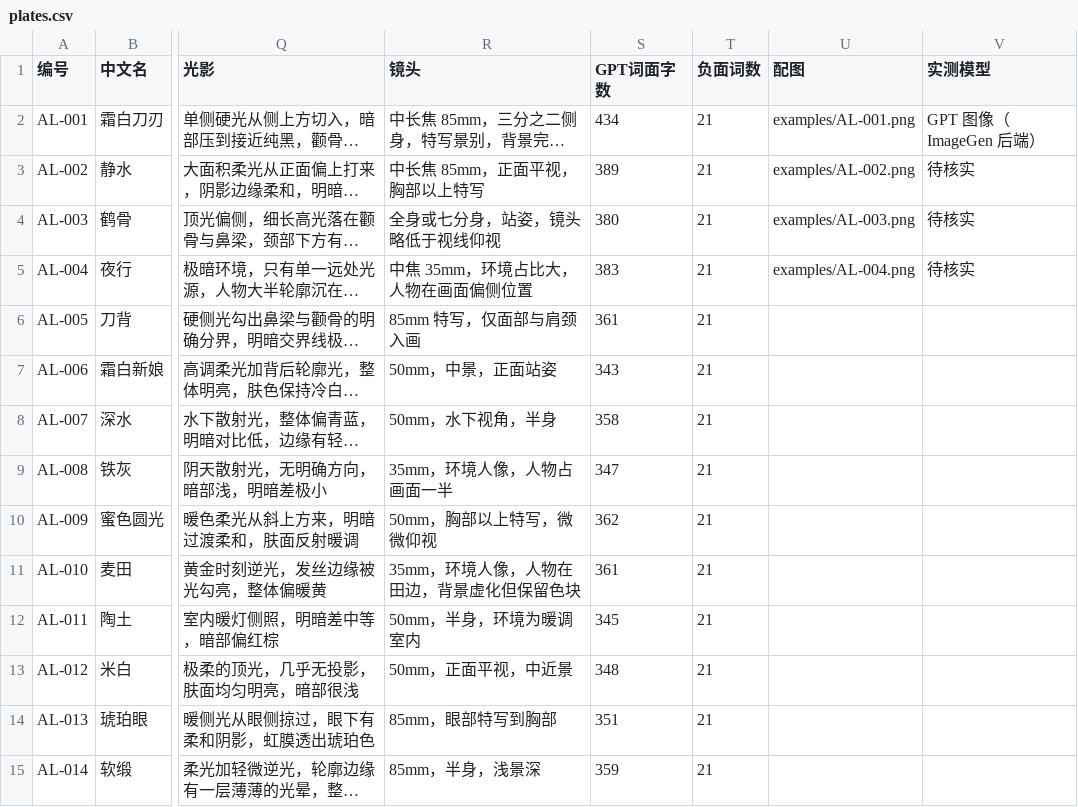
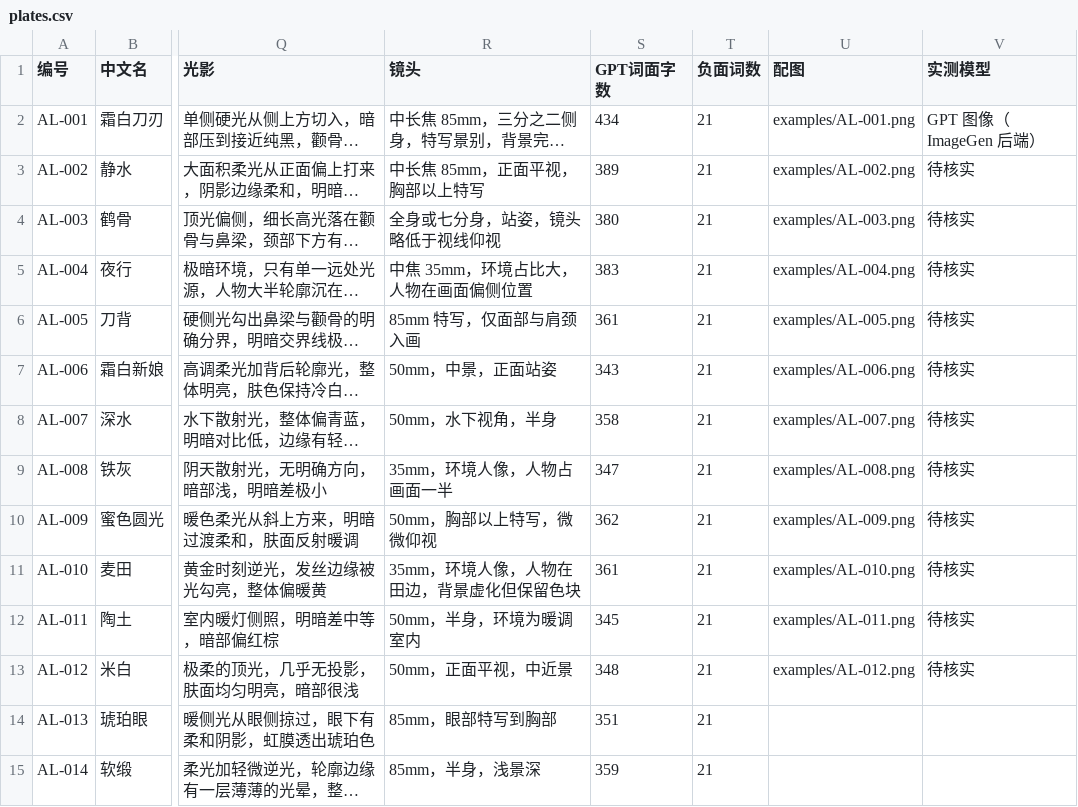
Before and after one commit to gaoren7716-lab/beauty-album, a CSV file: dist/plates.csv, drawn as a sheet; only a part is shown, gaps mark what is left out; long unchanged cells end in …; the diff names each change by its address in the sheet, - before the commit and + after, or states it on an @@ line.

```diff
--- a/dist/plates.csv
+++ b/dist/plates.csv
-U6 (配图): (empty)
+U6 (配图): examples/AL-005.png
-V6:V13 (实测模型): (empty)
+V6:V13 (实测模型): 待核实
-U7 (配图): (empty)
+U7 (配图): examples/AL-006.png
-U8 (配图): (empty)
+U8 (配图): examples/AL-007.png
-U9 (配图): (empty)
+U9 (配图): examples/AL-008.png
-U10 (配图): (empty)
+U10 (配图): examples/AL-009.png
-U11 (配图): (empty)
+U11 (配图): examples/AL-010.png
-U12 (配图): (empty)
+U12 (配图): examples/AL-011.png
-U13 (配图): (empty)
+U13 (配图): examples/AL-012.png
```
Also changed, not shown: 20 other files.
